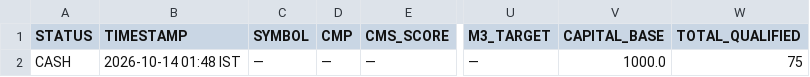
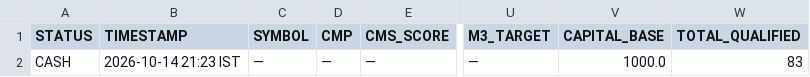
Before and after one commit to Adiversion/GSheetScreener, a CSV file: nse-momentum-engine/app/data/signal.csv, drawn as a sheet; only a part is shown, gaps mark what is left out; the diff names each change by its address in the sheet, - before the commit and + after, or states it on an @@ line.

```diff
--- a/nse-momentum-engine/app/data/signal.csv
+++ b/nse-momentum-engine/app/data/signal.csv
-B2 (TIMESTAMP): 2026-10-14 01:48 IST
+B2 (TIMESTAMP): 2026-10-14 21:23 IST
-W2 (TOTAL_QUALIFIED): 75
+W2 (TOTAL_QUALIFIED): 83
```
Also changed, not shown: 8 other files.
